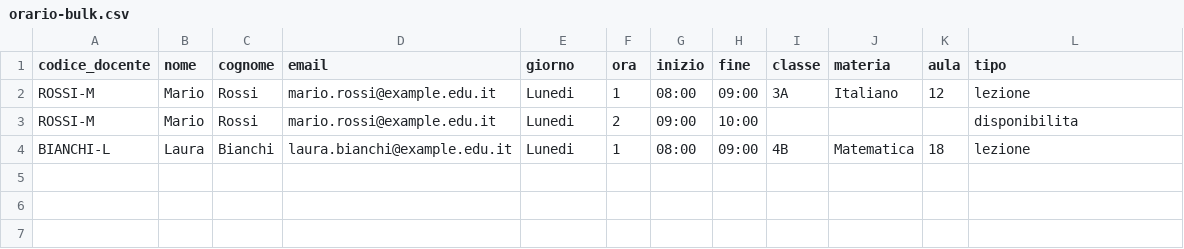
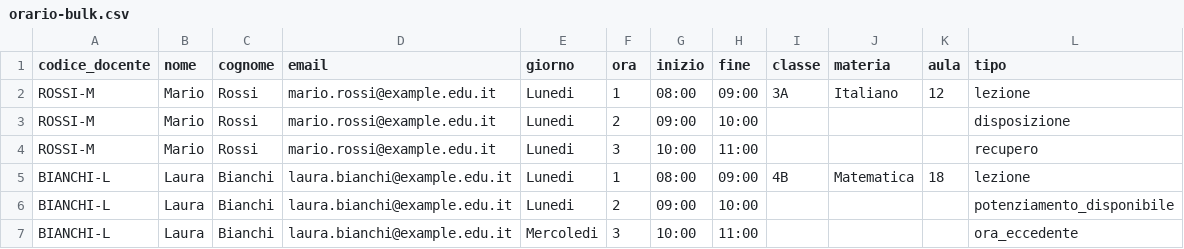
Before and after one commit to amilu67/amilu67-sostituzioni-digital-signage, a CSV file: samples/orario-bulk.csv, drawn as a sheet.

```diff
--- a/samples/orario-bulk.csv
+++ b/samples/orario-bulk.csv
@@ -2,3 +2,6 @@ codice_docente;nome;cognome;email;giorno;ora;inizio;fine;classe;materia;aula;tip
 ROSSI-M;Mario;Rossi;mario.rossi@example.edu.it;Lunedi;1;08:00;09:00;3A;Italiano;12;lezione
-ROSSI-M;Mario;Rossi;mario.rossi@example.edu.it;Lunedi;2;09:00;10:00;;;;disponibilita
+ROSSI-M;Mario;Rossi;mario.rossi@example.edu.it;Lunedi;2;09:00;10:00;;;;disposizione
+ROSSI-M;Mario;Rossi;mario.rossi@example.edu.it;Lunedi;3;10:00;11:00;;;;recupero
 BIANCHI-L;Laura;Bianchi;laura.bianchi@example.edu.it;Lunedi;1;08:00;09:00;4B;Matematica;18;lezione
+BIANCHI-L;Laura;Bianchi;laura.bianchi@example.edu.it;Lunedi;2;09:00;10:00;;;;potenziamento_disponibile
+BIANCHI-L;Laura;Bianchi;laura.bianchi@example.edu.it;Mercoledi;3;10:00;11:00;;;;ora_eccedente
```
Also changed, not shown: 10 other files.
